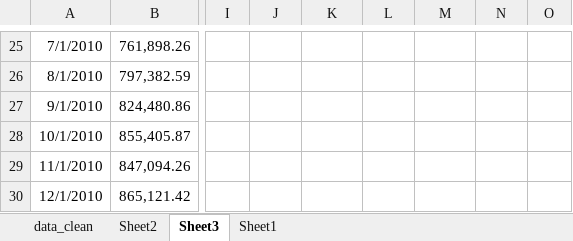
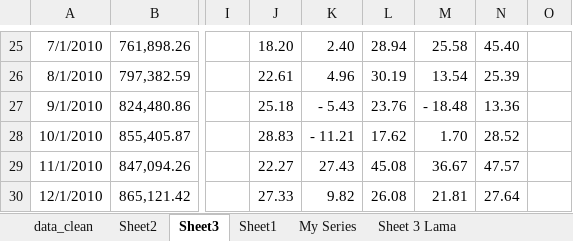
Before and after one commit to den-econ/beer, an Excel workbook: data_mod_rupiah.xlsx, sheet Sheet3, drawn as a sheet; only a part is shown, gaps mark what is left out; values as stored, in another font and other column widths than the file's, no borders; the diff covers the shown part only; the diff names each change by its address in the sheet, - before the commit and + after, or states it on an @@ line.

```diff
--- a/data_mod_rupiah.xlsx (sheet Sheet3)
+++ b/data_mod_rupiah.xlsx (sheet Sheet3)
+sheet tab: My Series
+sheet tab: Sheet 3 Lama
-J25: (empty)
+J25: 18.20
-K25: (empty)
+K25: 2.40
-L25: (empty)
+L25: 28.94
-M25: (empty)
+M25: 25.58
-N25: (empty)
+N25: 45.40
-J26: (empty)
+J26: 22.61
-K26: (empty)
+K26: 4.96
-L26: (empty)
+L26: 30.19
-M26: (empty)
+M26: 13.54
-N26: (empty)
+N26: 25.39
-J27: (empty)
+J27: 25.18
-K27: (empty)
+K27: - 5.43
-L27: (empty)
+L27: 23.76
-M27: (empty)
+M27: - 18.48
-N27: (empty)
+N27: 13.36
-J28: (empty)
+J28: 28.83
-K28: (empty)
+K28: - 11.21
-L28: (empty)
+L28: 17.62
-M28: (empty)
+M28: 1.70
-N28: (empty)
+N28: 28.52
-J29: (empty)
+J29: 22.27
-K29: (empty)
+K29: 27.43
-L29: (empty)
+L29: 45.08
-M29: (empty)
+M29: 36.67
-N29: (empty)
+N29: 47.57
-J30: (empty)
+J30: 27.33
-K30: (empty)
+K30: 9.82
-L30: (empty)
+L30: 26.08
-M30: (empty)
+M30: 21.81
-N30: (empty)
+N30: 27.64
```
Also changed, not shown: 1 added row and 904 edited cells elsewhere in this sheet, sheet Sheet2, sheet data_clean, sheet Sheet1, simple_idr_beer_model.xlsx, 1 other file.
